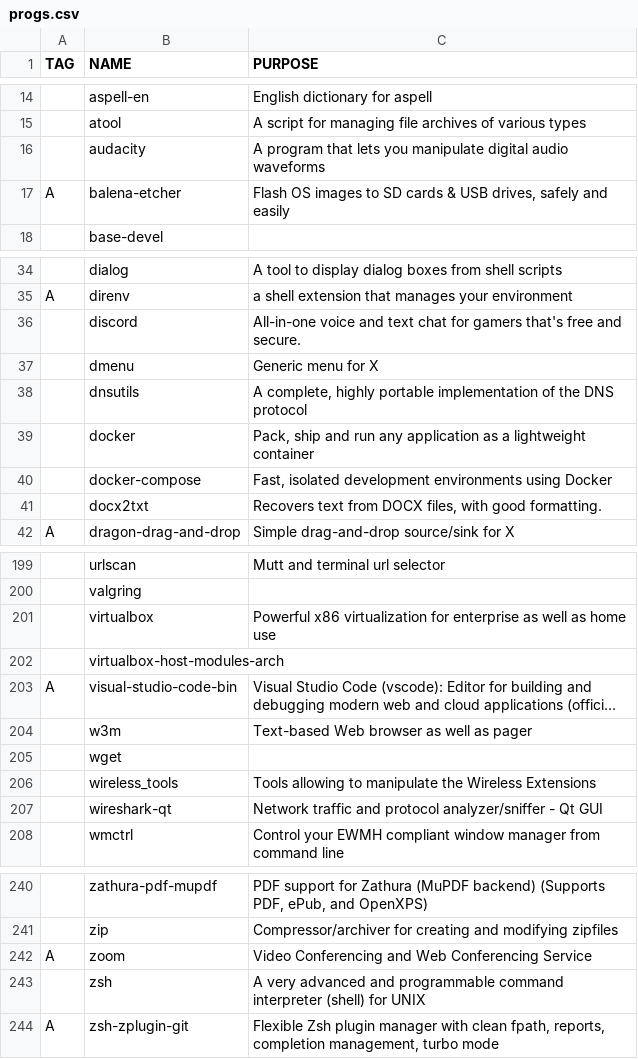
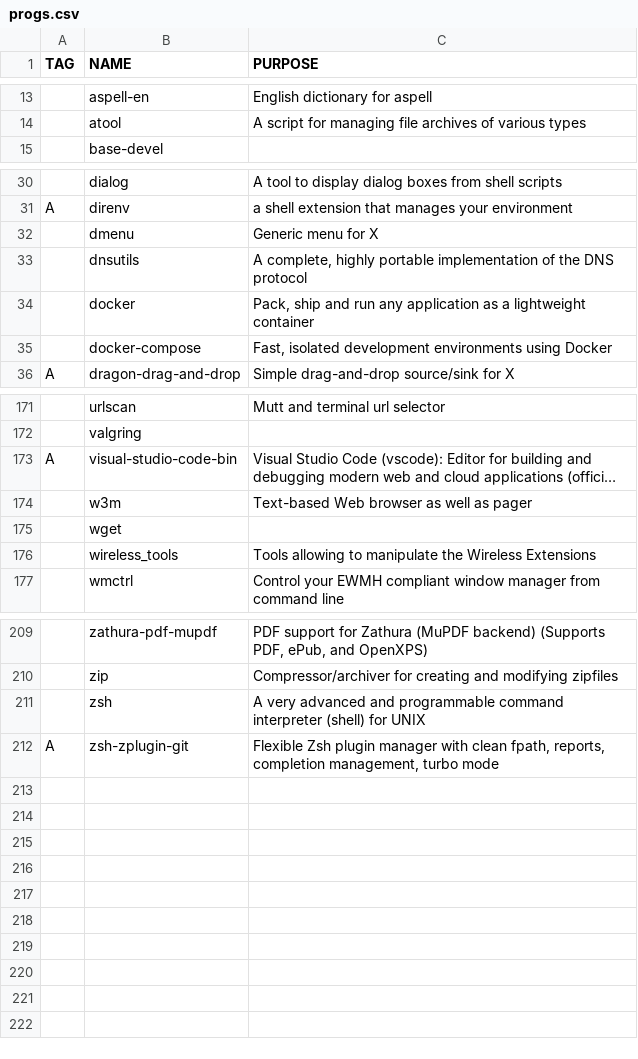
Before and after one commit to remolueoend/rayrice, a CSV file: progs.csv, drawn as a sheet; only a part is shown, gaps mark what is left out; long unchanged cells end in …; removed rows and columns are numbered as before the commit, all else as after; the diff covers the shown part only; the diff names each change by its address in the sheet, - before the commit and + after, or states it on an @@ line.

Commit message:
Clean dust from program files list

```diff
--- a/progs.csv
+++ b/progs.csv
-row 16:  | audacity | A program that lets you manipulate digital audio waveforms
-row 17: A | balena-etcher | Flash OS images to SD cards & USB drives, safely and easily
-row 36:  | discord | All-in-one voice and text chat for gamers that's free and secure.
-row 41:  | docx2txt | Recovers text from DOCX files, with good formatting.
-row 201:  | virtualbox | Powerful x86 virtualization for enterprise as well as home use
-row 202:  | virtualbox-host-modules-arch
-row 207:  | wireshark-qt | Network traffic and protocol analyzer/sniffer - Qt GUI
-row 242: A | zoom | Video Conferencing and Web Conferencing Service
```
Also changed, not shown: 1 added row and 25 removed rows elsewhere in this file.
